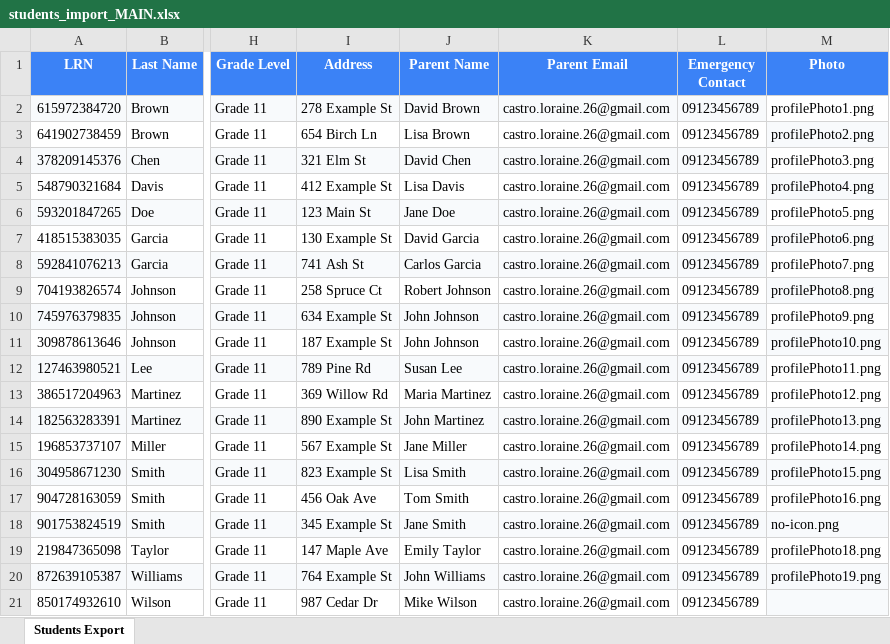
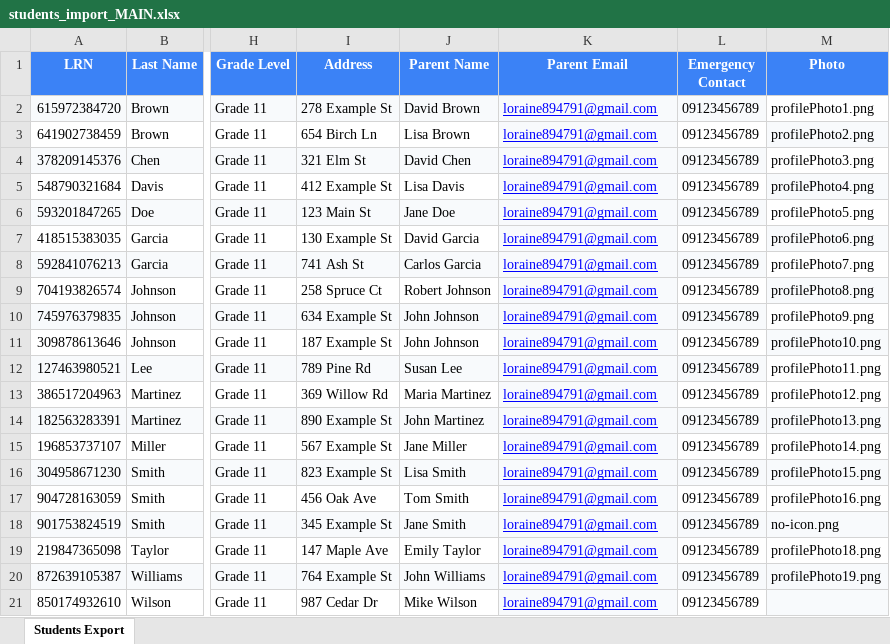
Before and after one commit to lorainecastro/attendance, an Excel workbook: imports/students_import_MAIN.xlsx, sheet Students Export, drawn as a sheet; only a part is shown, gaps mark what is left out; values as stored, in another font and other column widths than the file's, no borders; the diff names each change by its address in the sheet, - before the commit and + after, or states it on an @@ line.

```diff
--- a/imports/students_import_MAIN.xlsx (sheet Students Export)
+++ b/imports/students_import_MAIN.xlsx (sheet Students Export)
-K2:K21 (Parent Email): castro.loraine.26@gmail.com
+K2:K21 (Parent Email): loraine894791@gmail.com
@@ K2:K21 underline: off → on, text colour: black → #0000FF @@
-K3 fill: none
+K3 fill: #F8FAFC
-K5 fill: none
+K5 fill: #F8FAFC
-K7 fill: none
+K7 fill: #F8FAFC
-K9 fill: none
+K9 fill: #F8FAFC
-K11 fill: none
+K11 fill: #F8FAFC
-K13 fill: none
+K13 fill: #F8FAFC
-K15 fill: none
+K15 fill: #F8FAFC
-K17 fill: none
+K17 fill: #F8FAFC
-K19 fill: none
+K19 fill: #F8FAFC
-K21 fill: none
+K21 fill: #F8FAFC
```
Also changed, not shown: imports/students_import_new_MAIN.xlsx, 2 other files.
